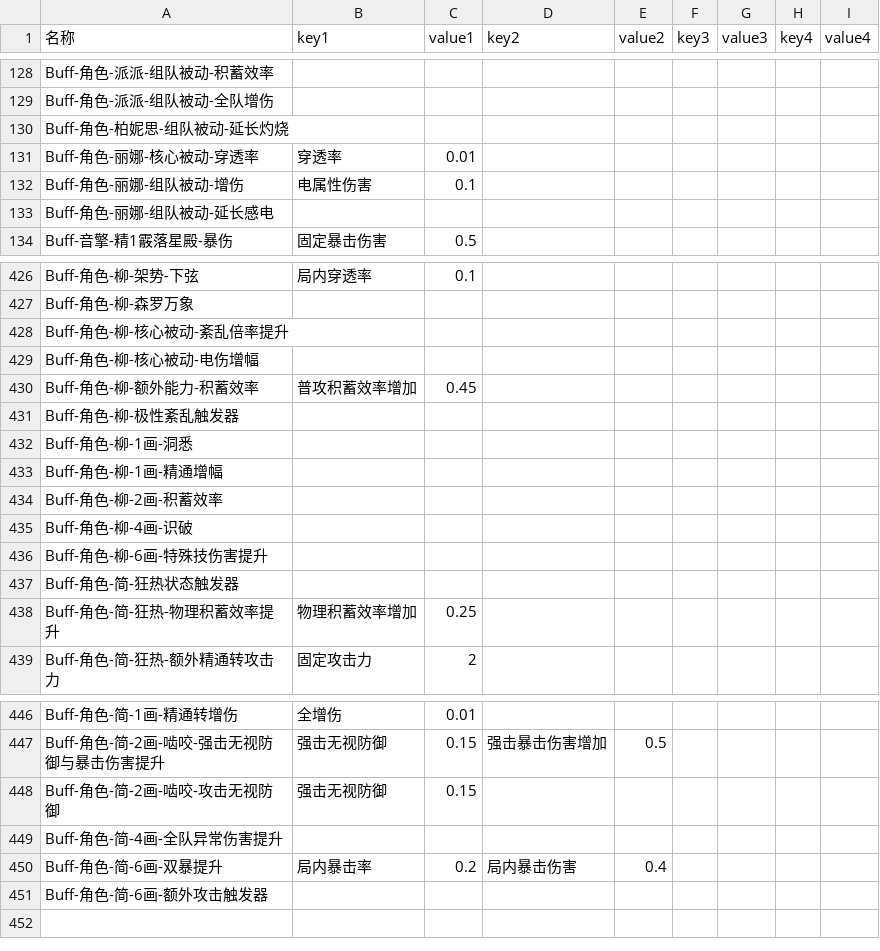
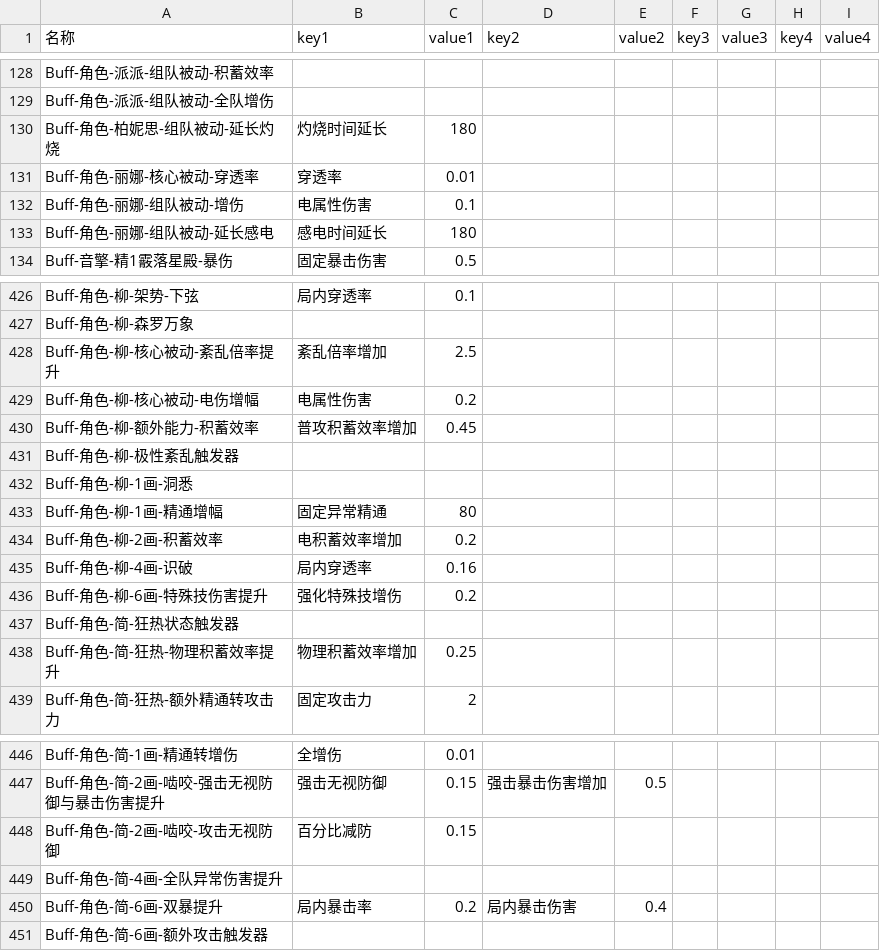
Before and after one commit to h1531095/ZSim, a CSV file: zsim/data/buff_effect.csv, drawn as a sheet; only a part is shown, gaps mark what is left out.

```diff
--- a/zsim/data/buff_effect.csv
+++ b/zsim/data/buff_effect.csv
@@ -129,6 +129,6 @@ Buff-角色-派派-组队被动-积蓄效率,,,,,,,,
 Buff-角色-派派-组队被动-全队增伤,,,,,,,,
-Buff-角色-柏妮思-组队被动-延长灼烧,,,,,,,,
+Buff-角色-柏妮思-组队被动-延长灼烧,灼烧时间延长,180,,,,,,
 Buff-角色-丽娜-核心被动-穿透率,穿透率,0.01,,,,,,
 Buff-角色-丽娜-组队被动-增伤,电属性伤害,0.1,,,,,,
-Buff-角色-丽娜-组队被动-延长感电,,,,,,,,
+Buff-角色-丽娜-组队被动-延长感电,感电时间延长,180,,,,,,
 Buff-音擎-精1霰落星殿-暴伤,固定暴击伤害,0.5,,,,,,
@@ -427,4 +427,4 @@ Buff-角色-柳-架势-下弦,局内穿透率,0.1,,,,,,
 Buff-角色-柳-森罗万象,,,,,,,,
-Buff-角色-柳-核心被动-紊乱倍率提升,,,,,,,,
-Buff-角色-柳-核心被动-电伤增幅,,,,,,,,
+Buff-角色-柳-核心被动-紊乱倍率提升,紊乱倍率增加,2.5,,,,,,
+Buff-角色-柳-核心被动-电伤增幅,电属性伤害,0.2,,,,,,
 Buff-角色-柳-额外能力-积蓄效率,普攻积蓄效率增加,0.45,,,,,,
@@ -432,6 +432,6 @@ Buff-角色-柳-极性紊乱触发器,,,,,,,,
 Buff-角色-柳-1画-洞悉,,,,,,,,
-Buff-角色-柳-1画-精通增幅,,,,,,,,
-Buff-角色-柳-2画-积蓄效率,,,,,,,,
-Buff-角色-柳-4画-识破,,,,,,,,
-Buff-角色-柳-6画-特殊技伤害提升,,,,,,,,
+Buff-角色-柳-1画-精通增幅,固定异常精通,80,,,,,,
+Buff-角色-柳-2画-积蓄效率,电积蓄效率增加,0.2,,,,,,
+Buff-角色-柳-4画-识破,局内穿透率,0.16,,,,,,
+Buff-角色-柳-6画-特殊技伤害提升,强化特殊技增伤,0.2,,,,,,
 Buff-角色-简-狂热状态触发器,,,,,,,,
@@ -447,3 +447,3 @@ Buff-角色-简-1画-精通转增伤,全增伤,0.01,,,,,,
 Buff-角色-简-2画-啮咬-强击无视防御与暴击伤害提升,强击无视防御,0.15,强击暴击伤害增加,0.5,,,,
-Buff-角色-简-2画-啮咬-攻击无视防御,强击无视防御,0.15,,,,,,
+Buff-角色-简-2画-啮咬-攻击无视防御,百分比减防,0.15,,,,,,
 Buff-角色-简-4画-全队异常伤害提升,,,,,,,,
```
Also changed, not shown: zsim/data/skill.csv, zsim/data/激活判断.csv, 24 other files.
